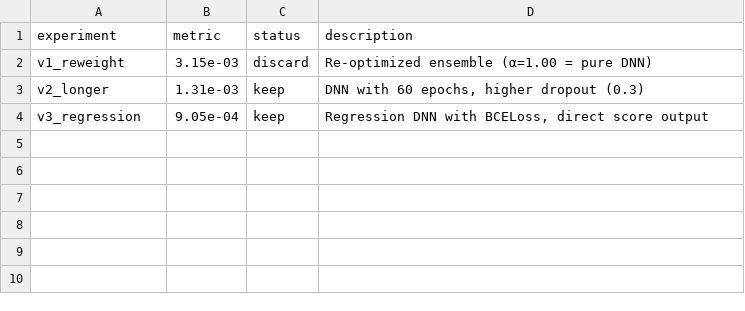
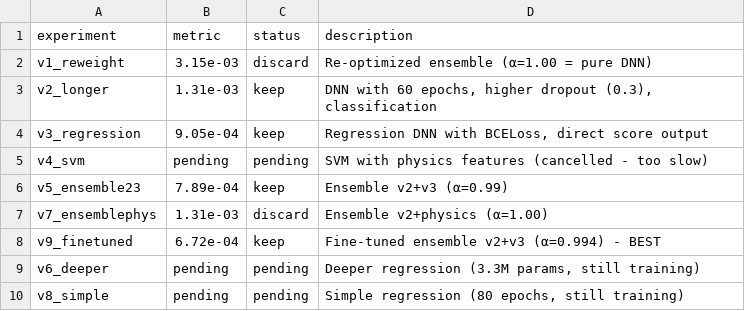
Before and after one commit to vvsotnikov/astro-bench, a TSV file: submissions/haiku-gamma-mar9-v2/results.tsv, drawn as a sheet.

```diff
--- a/submissions/haiku-gamma-mar9-v2/results.tsv
+++ b/submissions/haiku-gamma-mar9-v2/results.tsv
@@ -2,3 +2,9 @@ experiment	metric	status	description
 v1_reweight	3.15e-03	discard	Re-optimized ensemble (α=1.00 = pure DNN)
-v2_longer	1.31e-03	keep	DNN with 60 epochs, higher dropout (0.3)
+v2_longer	1.31e-03	keep	DNN with 60 epochs, higher dropout (0.3), classification
 v3_regression	9.05e-04	keep	Regression DNN with BCELoss, direct score output
+v4_svm	pending	pending	SVM with physics features (cancelled - too slow)
+v5_ensemble23	7.89e-04	keep	Ensemble v2+v3 (α=0.99)
+v7_ensemblephys	1.31e-03	discard	Ensemble v2+physics (α=1.00)
+v9_finetuned	6.72e-04	keep	Fine-tuned ensemble v2+v3 (α=0.994) - BEST
+v6_deeper	pending	pending	Deeper regression (3.3M params, still training)
+v8_simple	pending	pending	Simple regression (80 epochs, still training)
```
Also changed, not shown: 14 other files.
